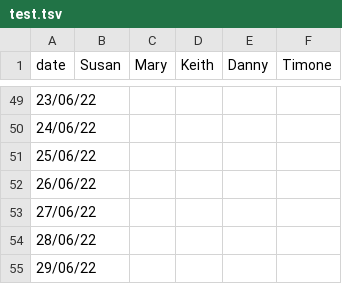
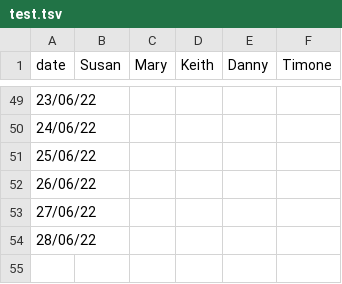
Before and after one commit to Jordbear/Rotacular, a TSV file: test.tsv, drawn as a sheet; only a part is shown, gaps mark what is left out; the diff names each change by its address in the sheet, - before the commit and + after, or states it on an @@ line.

```diff
--- a/test.tsv
+++ b/test.tsv
-row 55: 29/06/22
```
Also changed, not shown: 1 other file.
